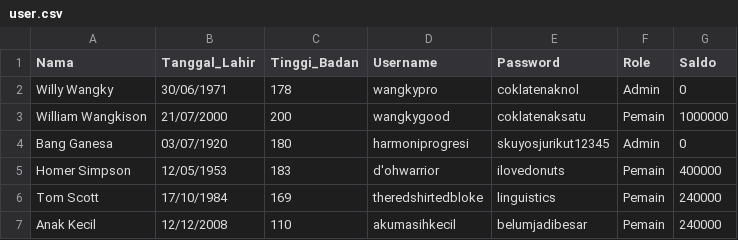
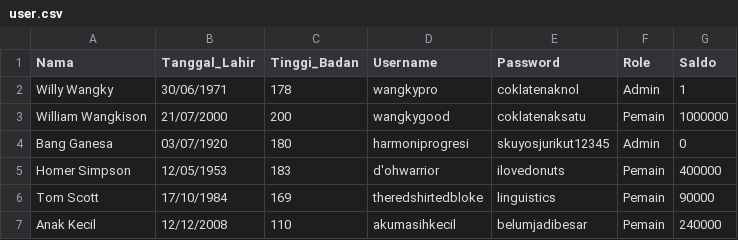
Before and after one commit to underdeveloper/tubestertubes, a CSV file: user.csv, drawn as a sheet.

```diff
--- a/user.csv
+++ b/user.csv
@@ -1,3 +1,3 @@
 Nama,Tanggal_Lahir,Tinggi_Badan,Username,Password,Role,Saldo
-Willy Wangky,30/06/1971,178,wangkypro,coklatenaknol,Admin,0
+Willy Wangky,30/06/1971,178,wangkypro,coklatenaknol,Admin,1
 William Wangkison,21/07/2000,200,wangkygood,coklatenaksatu,Pemain,1000000
@@ -5,3 +5,3 @@ Bang Ganesa,03/07/1920,180,harmoniprogresi,skuyosjurikut12345,Admin,0
 Homer Simpson,12/05/1953,183,d'ohwarrior,ilovedonuts,Pemain,400000
-Tom Scott,17/10/1984,169,theredshirtedbloke,linguistics,Pemain,240000
+Tom Scott,17/10/1984,169,theredshirtedbloke,linguistics,Pemain,90000
 Anak Kecil,12/12/2008,110,akumasihkecil,belumjadibesar,Pemain,240000
```
Also changed, not shown: wahana.csv, 9 other files.
